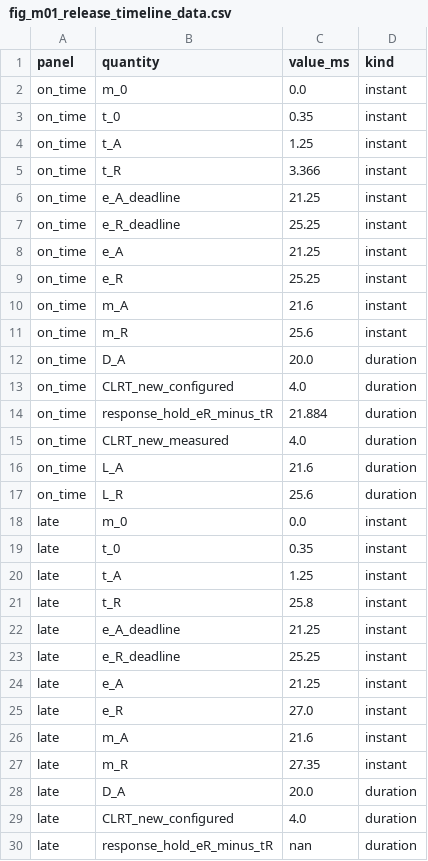
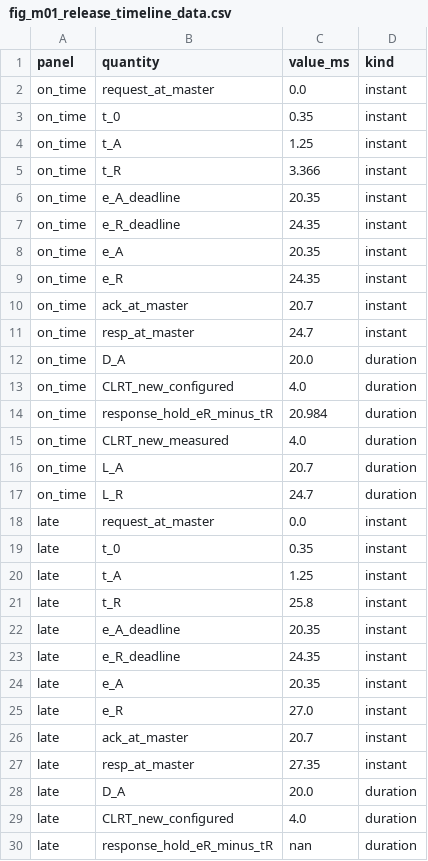
Before and after one commit to akekulip/DNP3_obf, a CSV file: defense4/timing/figures/model/fig_m01_release_timeline_data.csv, drawn as a sheet; only a part is shown; the diff covers the shown part only.

Commit message:
re-anchor the release timeline at the request, and name the late case honestly
The figure drew both deadlines measured from the outstation's acknowledgment. That is what the
build used to do and is exactly the defect the anchor fix removed, so the figure stated the
opposite of what the switch now does. Both deadlines are now drawn from the request's arrival
t_0, and the D_A bracket starts there.

Three further repairs, all from the review.

Panel (b) labelled its bracket "measured CLRT_new". In the late case the measured interval is
precisely not the configured value -- that is the entire point of the panel -- so the label
contradicted the figure. It now reads "measured interval".

The figure used m_0, m_A and m_R, none of which the manuscript defines anywhere and none of
which survived into the printed caption. They are gone. The interval they carried is the same
one e_R - e_A carries, because the master-facing propagation is identical for both packets and
cancels, and the caption now says so. Five symbols remain, all of them instants at the switch,
and the printed caption defines each one.

The generated caption said the response hold is omitted from panel (b) because none is applied;
that sentence is kept, since the omission is deliberate and a reader should not have to guess.

figures/model regenerated and republished; build.sh PASS.

```diff
--- a/defense4/timing/figures/model/fig_m01_release_timeline_data.csv
+++ b/defense4/timing/figures/model/fig_m01_release_timeline_data.csv
@@ -1,3 +1,3 @@
 panel,quantity,value_ms,kind
-on_time,m_0,0.0,instant
+on_time,request_at_master,0.0,instant
 on_time,t_0,0.35,instant
@@ -5,15 +5,15 @@ on_time,t_A,1.25,instant
 on_time,t_R,3.366,instant
-on_time,e_A_deadline,21.25,instant
-on_time,e_R_deadline,25.25,instant
-on_time,e_A,21.25,instant
-on_time,e_R,25.25,instant
-on_time,m_A,21.6,instant
-on_time,m_R,25.6,instant
+on_time,e_A_deadline,20.35,instant
+on_time,e_R_deadline,24.35,instant
+on_time,e_A,20.35,instant
+on_time,e_R,24.35,instant
+on_time,ack_at_master,20.7,instant
+on_time,resp_at_master,24.7,instant
 on_time,D_A,20.0,duration
 on_time,CLRT_new_configured,4.0,duration
-on_time,response_hold_eR_minus_tR,21.884,duration
+on_time,response_hold_eR_minus_tR,20.984,duration
 on_time,CLRT_new_measured,4.0,duration
-on_time,L_A,21.6,duration
-on_time,L_R,25.6,duration
-late,m_0,0.0,instant
+on_time,L_A,20.7,duration
+on_time,L_R,24.7,duration
+late,request_at_master,0.0,instant
 late,t_0,0.35,instant
@@ -21,8 +21,8 @@ late,t_A,1.25,instant
 late,t_R,25.8,instant
-late,e_A_deadline,21.25,instant
-late,e_R_deadline,25.25,instant
-late,e_A,21.25,instant
+late,e_A_deadline,20.35,instant
+late,e_R_deadline,24.35,instant
+late,e_A,20.35,instant
 late,e_R,27.0,instant
-late,m_A,21.6,instant
-late,m_R,27.35,instant
+late,ack_at_master,20.7,instant
+late,resp_at_master,27.35,instant
 late,D_A,20.0,duration
```
Also changed, not shown: 2 edited cells elsewhere in this file, paper/rewrite/figures/model/fig_m01_release_timeline_data.csv, 12 other files.
